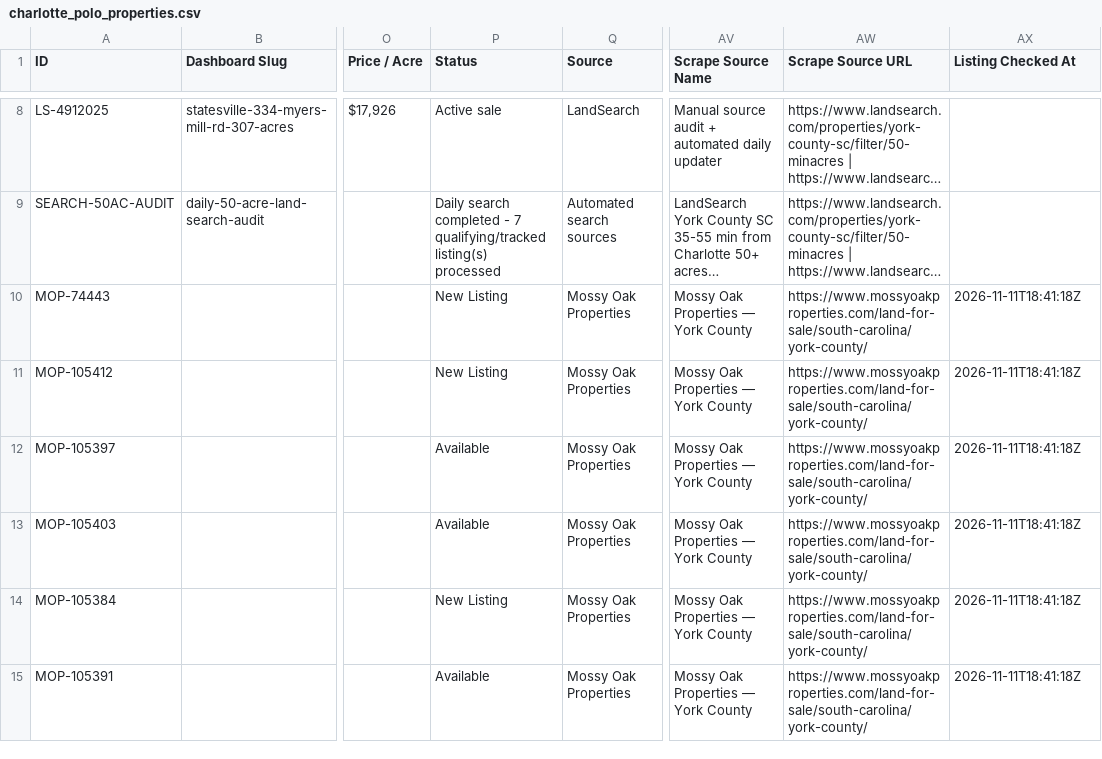
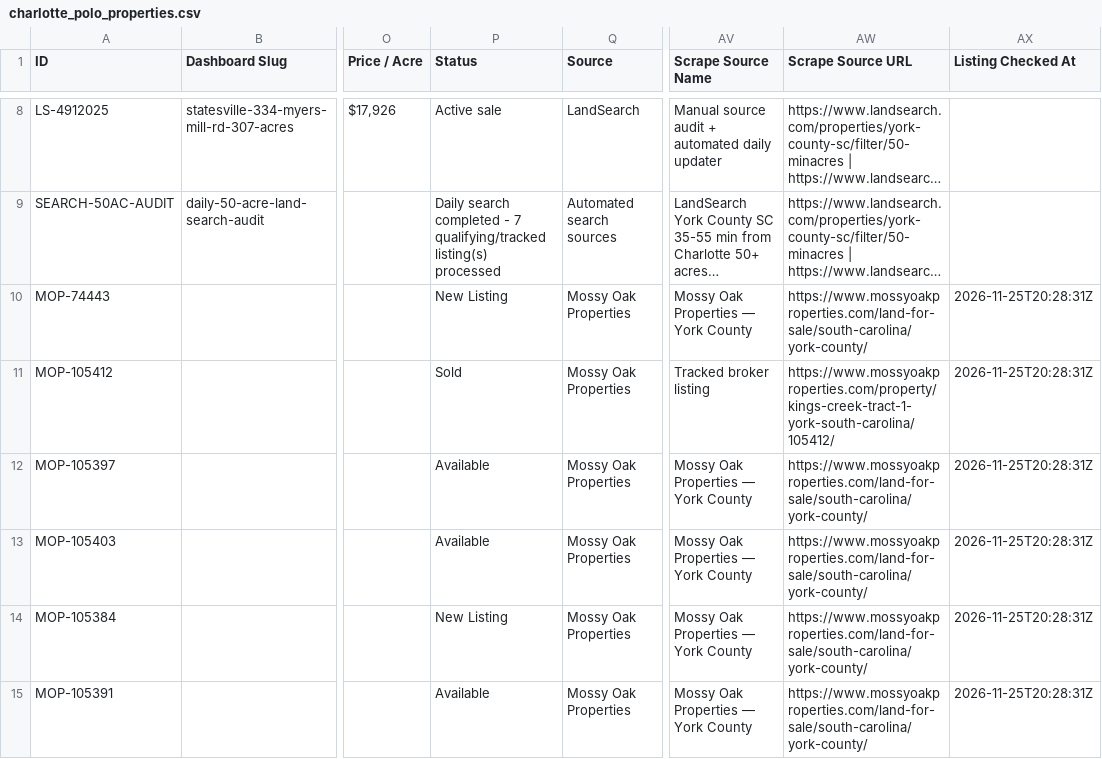
Before and after one commit to Ballzatram/cltpolo, a CSV file: data/charlotte_polo_properties.csv, drawn as a sheet; only a part is shown, gaps mark what is left out; long unchanged cells end in …; the diff covers the shown part only; the diff names each change by its address in the sheet, - before the commit and + after, or states it on an @@ line.

```diff
--- a/data/charlotte_polo_properties.csv
+++ b/data/charlotte_polo_properties.csv
-AX10:AX15 (Listing Checked At): 2026-11-11T18:41:18Z
+AX10:AX15 (Listing Checked At): 2026-11-25T20:28:31Z
-P11 (Status): New Listing
+P11 (Status): Sold
-AV11 (Scrape Source Name): Mossy Oak Properties — York County
+AV11 (Scrape Source Name): Tracked broker listing
-AW11 (Scrape Source URL): https://www.mossyoakproperties.com/land-for-sale/south-carolina/york-county/
+AW11 (Scrape Source URL): https://www.mossyoakproperties.com/property/kings-creek-tract-1-york-south-carolina/105412/
```
Also changed, not shown: 1 added row and 2 edited cells elsewhere in this file, 1 other file.
